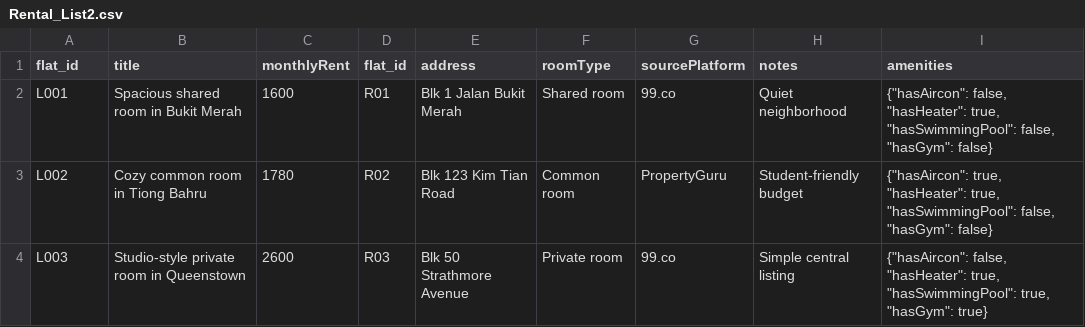
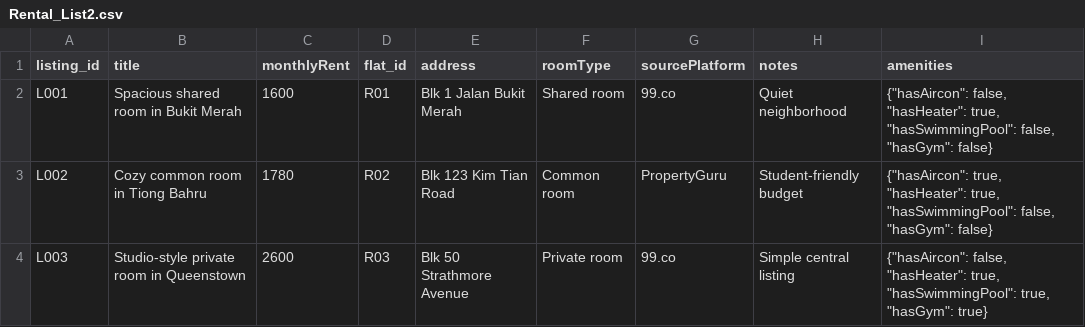
Before and after one commit to cs2103de-tp/MapsAroundYou, a CSV file: src/main/resources/commute_data/Rental_List2.csv, drawn as a sheet; only a part is shown.

Commit message:
docs: Update rental listing documentation

```diff
--- a/src/main/resources/commute_data/Rental_List2.csv
+++ b/src/main/resources/commute_data/Rental_List2.csv
@@ -1,2 +1,2 @@
-flat_id,title,monthlyRent,flat_id,address,roomType,sourcePlatform,notes,amenities
+listing_id,title,monthlyRent,flat_id,address,roomType,sourcePlatform,notes,amenities
 L001,Spacious shared room in Bukit Merah,1600,R01,Blk 1 Jalan Bukit Merah,Shared room,99.co,Quiet neighborhood,"{""hasAircon"": false, ""hasHeater"": true, ""hasSwimmingPool"": false, ""hasGym"": false}"
```
Also changed, not shown: 2 other files.
